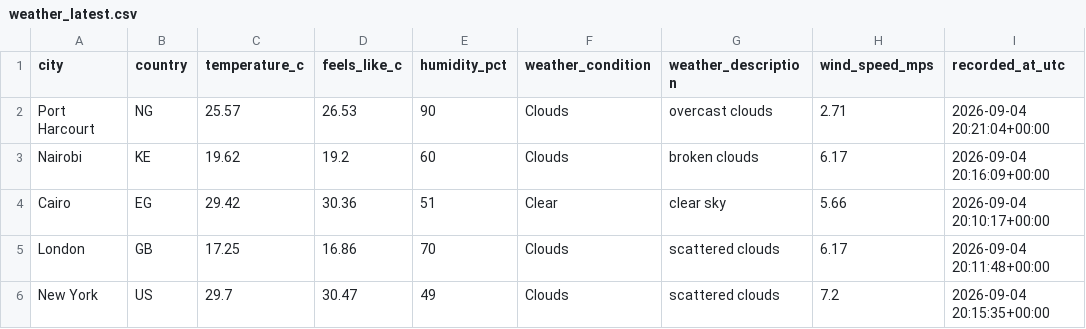
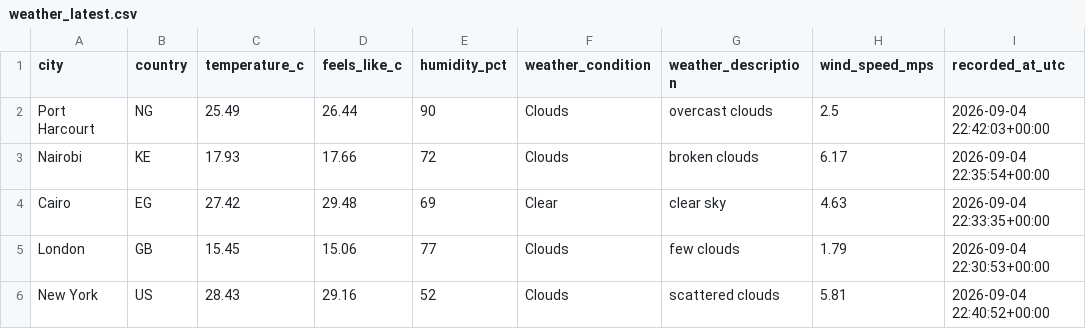
Before and after one commit to Kogbaraburabari/weather-etl-pipeline, a CSV file: data/weather_latest.csv, drawn as a sheet.

```diff
--- a/data/weather_latest.csv
+++ b/data/weather_latest.csv
@@ -1,6 +1,6 @@
 city,country,temperature_c,feels_like_c,humidity_pct,weather_condition,weather_description,wind_speed_mps,recorded_at_utc
-Port Harcourt,NG,25.57,26.53,90,Clouds,overcast clouds,2.71,2026-09-04 20:21:04+00:00
-Nairobi,KE,19.62,19.2,60,Clouds,broken clouds,6.17,2026-09-04 20:16:09+00:00
-Cairo,EG,29.42,30.36,51,Clear,clear sky,5.66,2026-09-04 20:10:17+00:00
-London,GB,17.25,16.86,70,Clouds,scattered clouds,6.17,2026-09-04 20:11:48+00:00
-New York,US,29.7,30.47,49,Clouds,scattered clouds,7.2,2026-09-04 20:15:35+00:00
+Port Harcourt,NG,25.49,26.44,90,Clouds,overcast clouds,2.5,2026-09-04 22:42:03+00:00
+Nairobi,KE,17.93,17.66,72,Clouds,broken clouds,6.17,2026-09-04 22:35:54+00:00
+Cairo,EG,27.42,29.48,69,Clear,clear sky,4.63,2026-09-04 22:33:35+00:00
+London,GB,15.45,15.06,77,Clouds,few clouds,1.79,2026-09-04 22:30:53+00:00
+New York,US,28.43,29.16,52,Clouds,scattered clouds,5.81,2026-09-04 22:40:52+00:00
```
Also changed, not shown: 1 other file.
